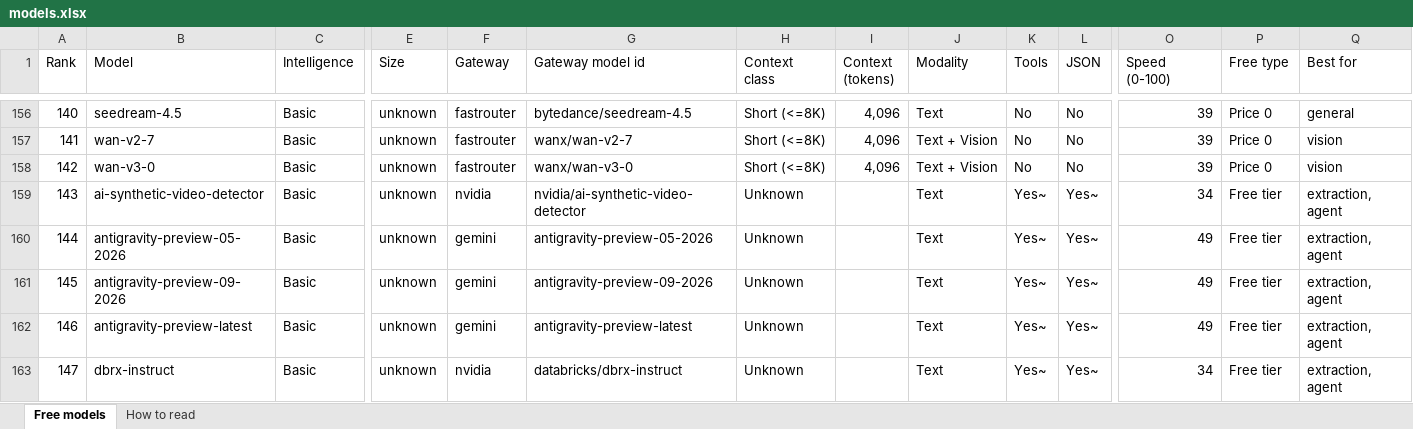
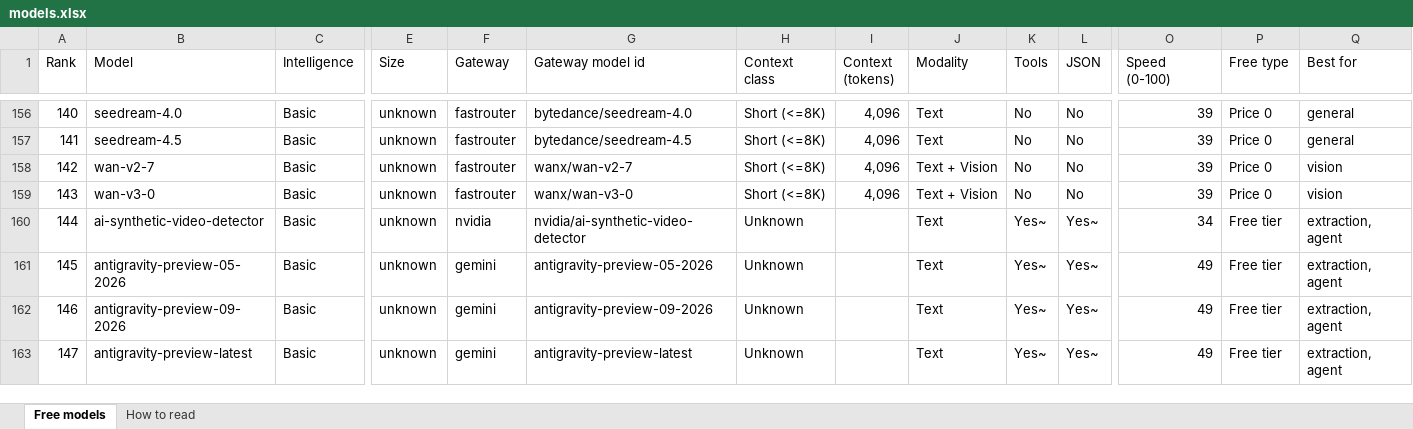
Before and after one commit to CustomsColab/Free_Dynamic_LLM_Gateway, an Excel workbook: registry/models.xlsx, sheet Free models, drawn as a sheet; only a part is shown, gaps mark what is left out; values as stored, in another font and other column widths than the file's, no cell formats; conditional formats not drawn; the diff covers the shown part only; the diff names each change by its address in the sheet, - before the commit and + after, or states it on an @@ line.

```diff
--- a/registry/models.xlsx (sheet Free models)
+++ b/registry/models.xlsx (sheet Free models)
-B156 (Model): seedream-4.5
+B156 (Model): seedream-4.0
-G156 (Gateway model id): bytedance/seedream-4.5
+G156 (Gateway model id): bytedance/seedream-4.0
-B157 (Model): wan-v2-7
+B157 (Model): seedream-4.5
-G157 (Gateway model id): wanx/wan-v2-7
+G157 (Gateway model id): bytedance/seedream-4.5
-J157 (Modality): Text + Vision
+J157 (Modality): Text
-Q157 (Best for): vision
+Q157 (Best for): general
-B158 (Model): wan-v3-0
+B158 (Model): wan-v2-7
-G158 (Gateway model id): wanx/wan-v3-0
+G158 (Gateway model id): wanx/wan-v2-7
-B159 (Model): ai-synthetic-video-detector
+B159 (Model): wan-v3-0
-F159 (Gateway): nvidia
+F159 (Gateway): fastrouter
-G159 (Gateway model id): nvidia/ai-synthetic-video-detector
+G159 (Gateway model id): wanx/wan-v3-0
-H159 (Context class): Unknown
+H159 (Context class): Short (<=8K)
-I159 (Context (tokens)): (empty)
+I159 (Context (tokens)): 4,096
-J159 (Modality): Text
+J159 (Modality): Text + Vision
-K159 (Tools): Yes~
+K159 (Tools): No
-L159 (JSON): Yes~
+L159 (JSON): No
-O159 (Speed (0-100)): 34
+O159 (Speed (0-100)): 39
-P159 (Free type): Free tier
+P159 (Free type): Price 0
-Q159 (Best for): extraction, agent
+Q159 (Best for): vision
-B160 (Model): antigravity-preview-05-2026
+B160 (Model): ai-synthetic-video-detector
-F160 (Gateway): gemini
+F160 (Gateway): nvidia
-G160 (Gateway model id): antigravity-preview-05-2026
+G160 (Gateway model id): nvidia/ai-synthetic-video-detector
-O160 (Speed (0-100)): 49
+O160 (Speed (0-100)): 34
-B161 (Model): antigravity-preview-09-2026
+B161 (Model): antigravity-preview-05-2026
-G161 (Gateway model id): antigravity-preview-09-2026
+G161 (Gateway model id): antigravity-preview-05-2026
-B162 (Model): antigravity-preview-latest
+B162 (Model): antigravity-preview-09-2026
-G162 (Gateway model id): antigravity-preview-latest
+G162 (Gateway model id): antigravity-preview-09-2026
-B163 (Model): dbrx-instruct
+B163 (Model): antigravity-preview-latest
-F163 (Gateway): nvidia
+F163 (Gateway): gemini
-G163 (Gateway model id): databricks/dbrx-instruct
+G163 (Gateway model id): antigravity-preview-latest
-O163 (Speed (0-100)): 34
+O163 (Speed (0-100)): 49
```
Also changed, not shown: 3 added rows, 2 removed rows and 121 edited cells elsewhere in this sheet, sheet How to read, cell formats, 4 other files.
